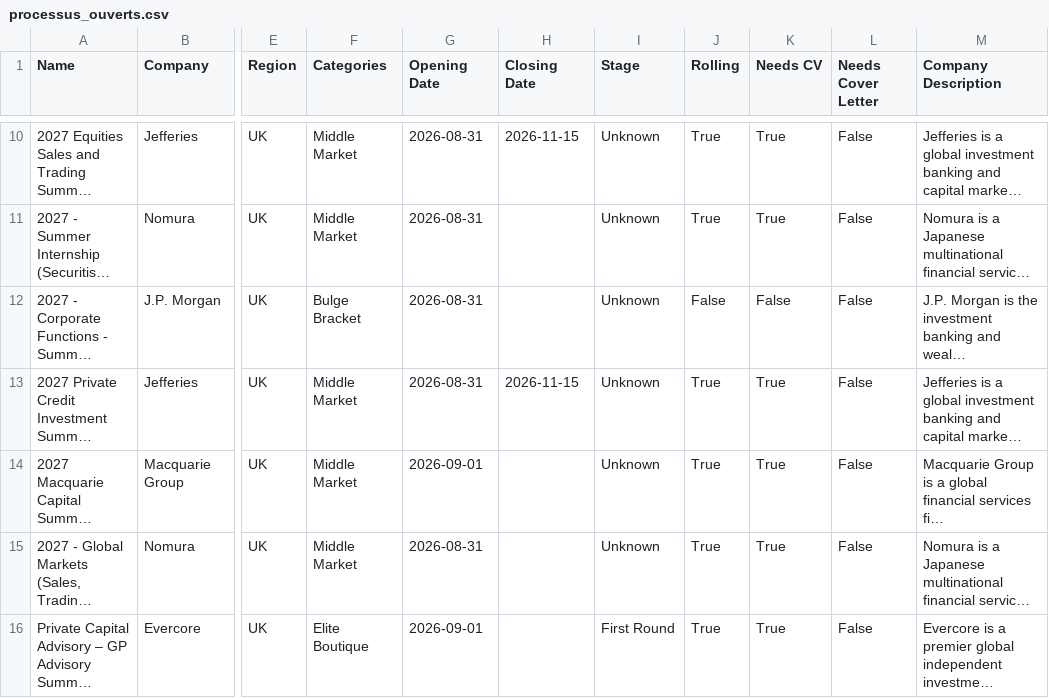
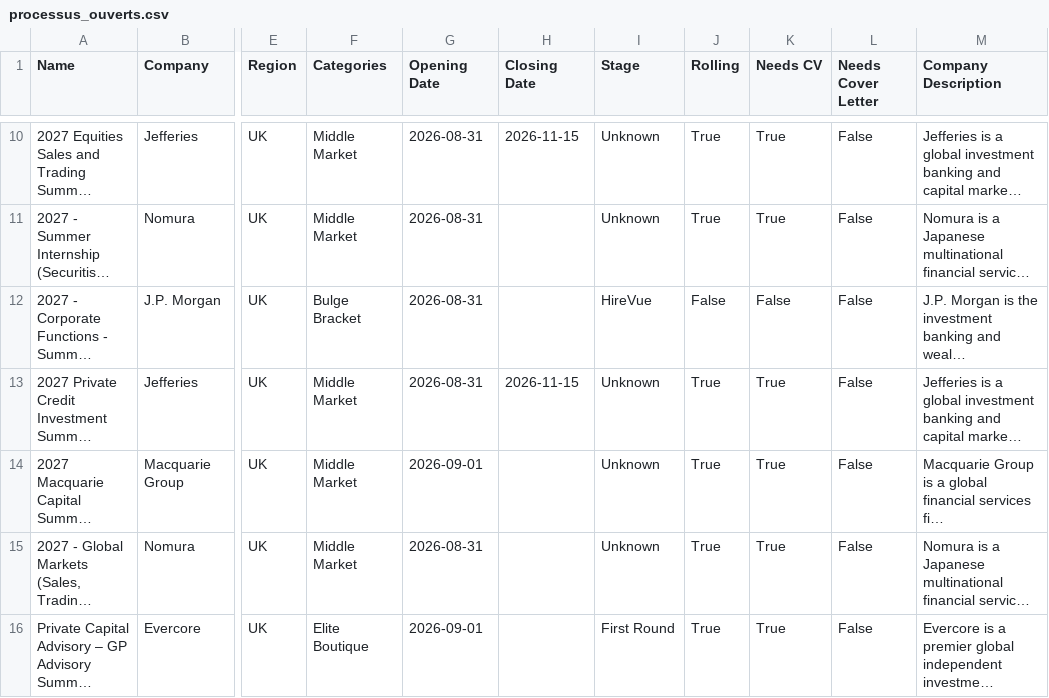
Before and after one commit to ludovicstvys/SummerIntern, a CSV file: processus_ouverts.csv, drawn as a sheet; only a part is shown, gaps mark what is left out; long unchanged cells end in …; the diff covers the shown part only; the diff names each change by its address in the sheet, - before the commit and + after, or states it on an @@ line.

```diff
--- a/processus_ouverts.csv
+++ b/processus_ouverts.csv
-I12 (Stage): Unknown
+I12 (Stage): HireVue
```
Also changed, not shown: 1 added row and 9 edited cells elsewhere in this file, processus_ouverts_fr_off_cycle.csv, processus_ouverts_hk_off_cycle.csv, 1 other file.
